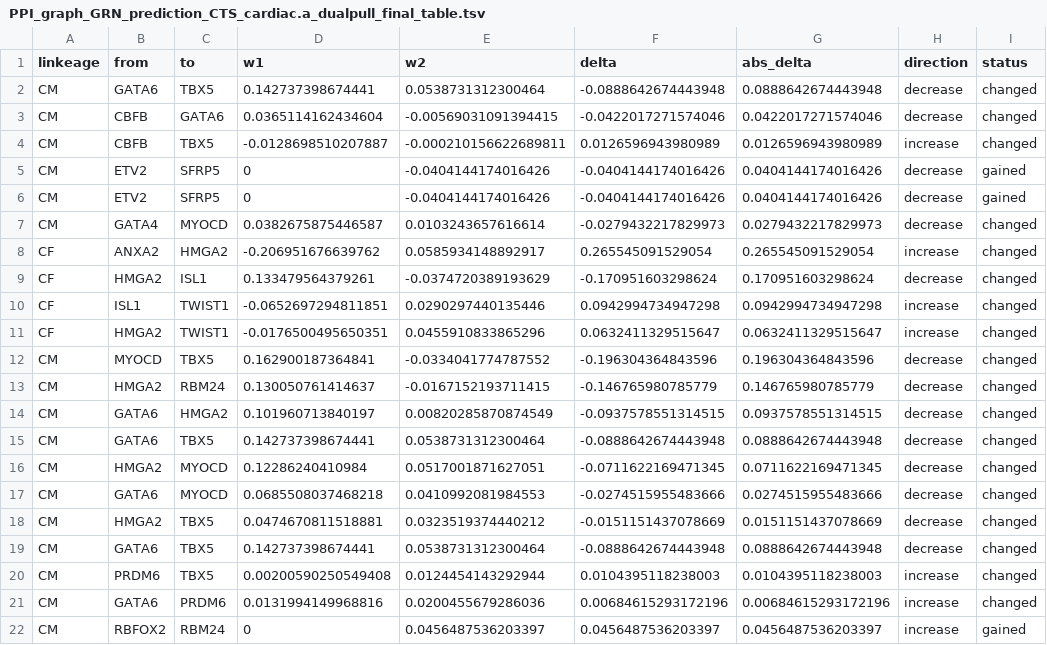
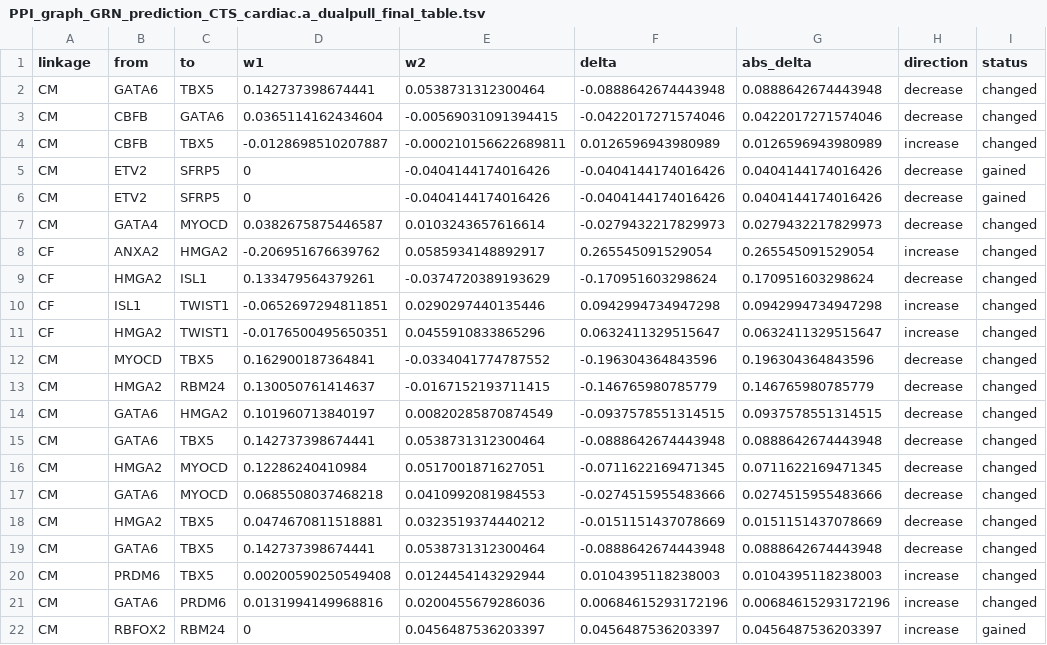
Before and after one commit to xyang2uchicago/TIPS, a TSV file: examples/IbarraSoria2018/results/GSE181346_heart_scATAC/cisTarget_predicted_cardiac.a/PPI_graph_GRN_prediction_CTS_cardiac.a_dualpull_final_table.tsv, drawn as a sheet; only a part is shown; the diff names each change by its address in the sheet, - before the commit and + after, or states it on an @@ line.

```diff
--- a/examples/IbarraSoria2018/results/GSE181346_heart_scATAC/cisTarget_predicted_cardiac.a/PPI_graph_GRN_prediction_CTS_cardiac.a_dualpull_final_table.tsv
+++ b/examples/IbarraSoria2018/results/GSE181346_heart_scATAC/cisTarget_predicted_cardiac.a/PPI_graph_GRN_prediction_CTS_cardiac.a_dualpull_final_table.tsv
-A1: linkeage
+A1: linkage
```
Also changed, not shown: 42 other files.
